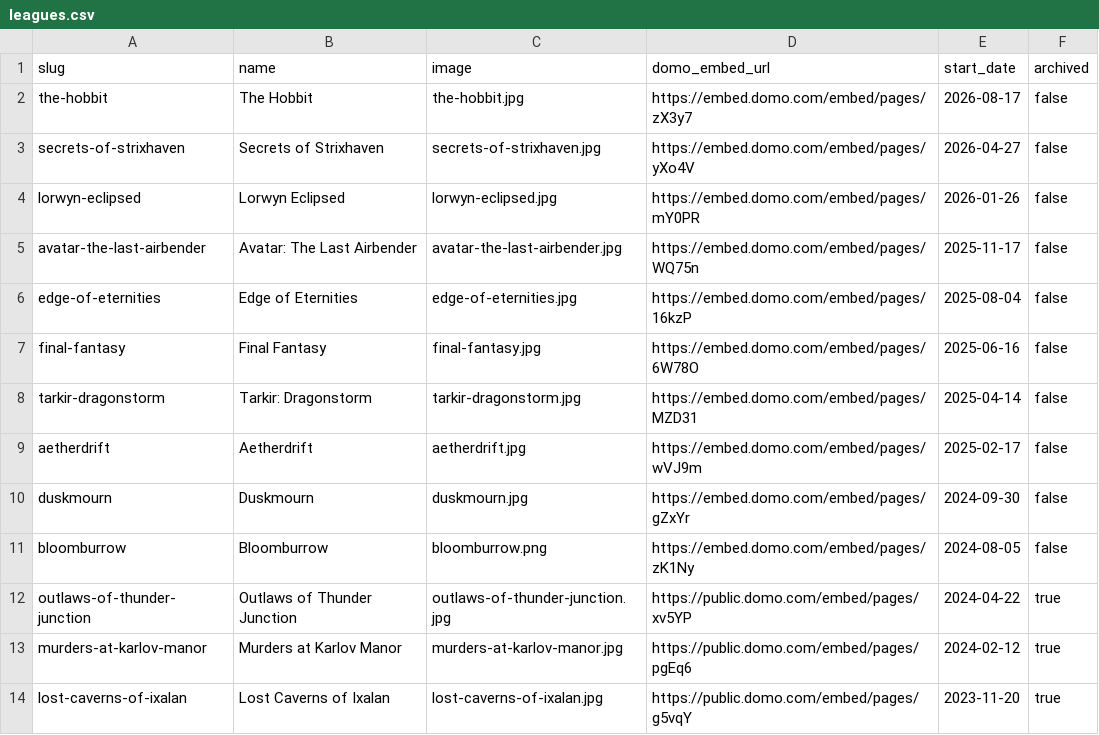
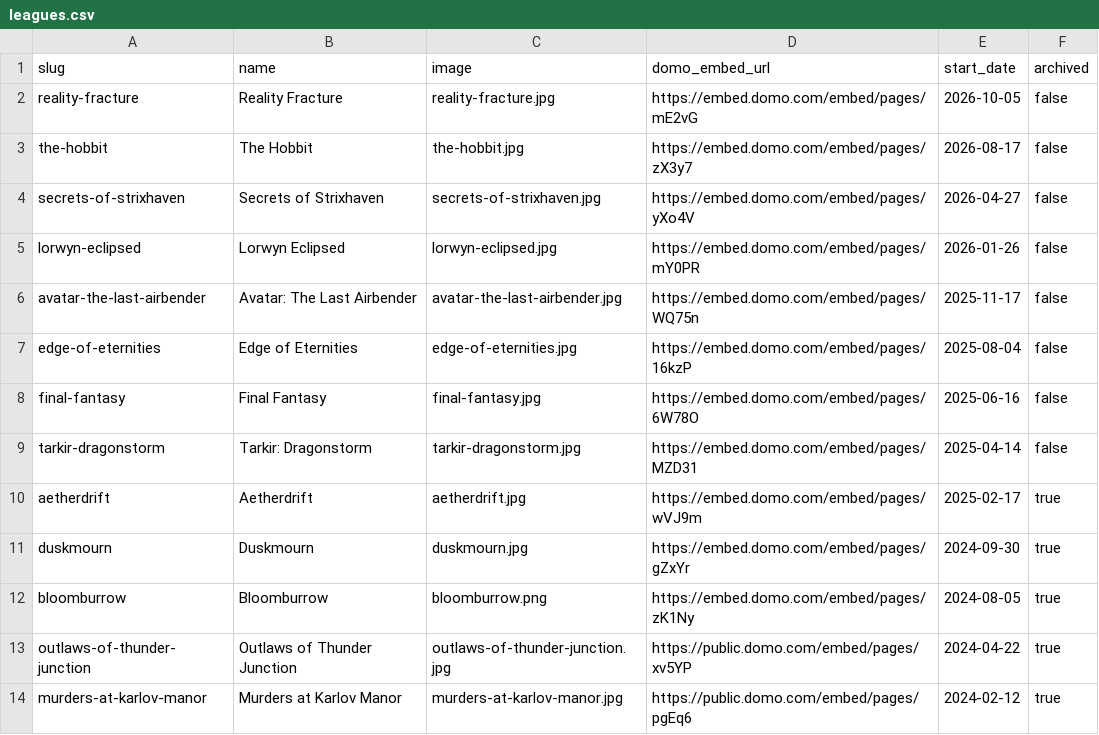
Before and after one commit to Gurfuzle/TNaG, a CSV file: data/leagues.csv, drawn as a sheet; only a part is shown; the shorter side is filled out with more unchanged rows.

```diff
--- a/data/leagues.csv
+++ b/data/leagues.csv
@@ -1,2 +1,3 @@
 slug,name,image,domo_embed_url,start_date,archived
+reality-fracture,Reality Fracture,reality-fracture.jpg,https://embed.domo.com/embed/pages/mE2vG,2026-10-05,false
 the-hobbit,The Hobbit,the-hobbit.jpg,https://embed.domo.com/embed/pages/zX3y7,2026-08-17,false
@@ -8,5 +9,5 @@ final-fantasy,Final Fantasy,final-fantasy.jpg,https://embed.domo.com/embed/pages
 tarkir-dragonstorm,Tarkir: Dragonstorm,tarkir-dragonstorm.jpg,https://embed.domo.com/embed/pages/MZD31,2025-04-14,false
-aetherdrift,Aetherdrift,aetherdrift.jpg,https://embed.domo.com/embed/pages/wVJ9m,2025-02-17,false
-duskmourn,Duskmourn,duskmourn.jpg,https://embed.domo.com/embed/pages/gZxYr,2024-09-30,false
-bloomburrow,Bloomburrow,bloomburrow.png,https://embed.domo.com/embed/pages/zK1Ny,2024-08-05,false
+aetherdrift,Aetherdrift,aetherdrift.jpg,https://embed.domo.com/embed/pages/wVJ9m,2025-02-17,true
+duskmourn,Duskmourn,duskmourn.jpg,https://embed.domo.com/embed/pages/gZxYr,2024-09-30,true
+bloomburrow,Bloomburrow,bloomburrow.png,https://embed.domo.com/embed/pages/zK1Ny,2024-08-05,true
 outlaws-of-thunder-junction,Outlaws of Thunder Junction,outlaws-of-thunder-junction.jpg,https://public.domo.com/embed/pages/xv5YP,2024-04-22,true
```
Also changed, not shown: 1 other file.
